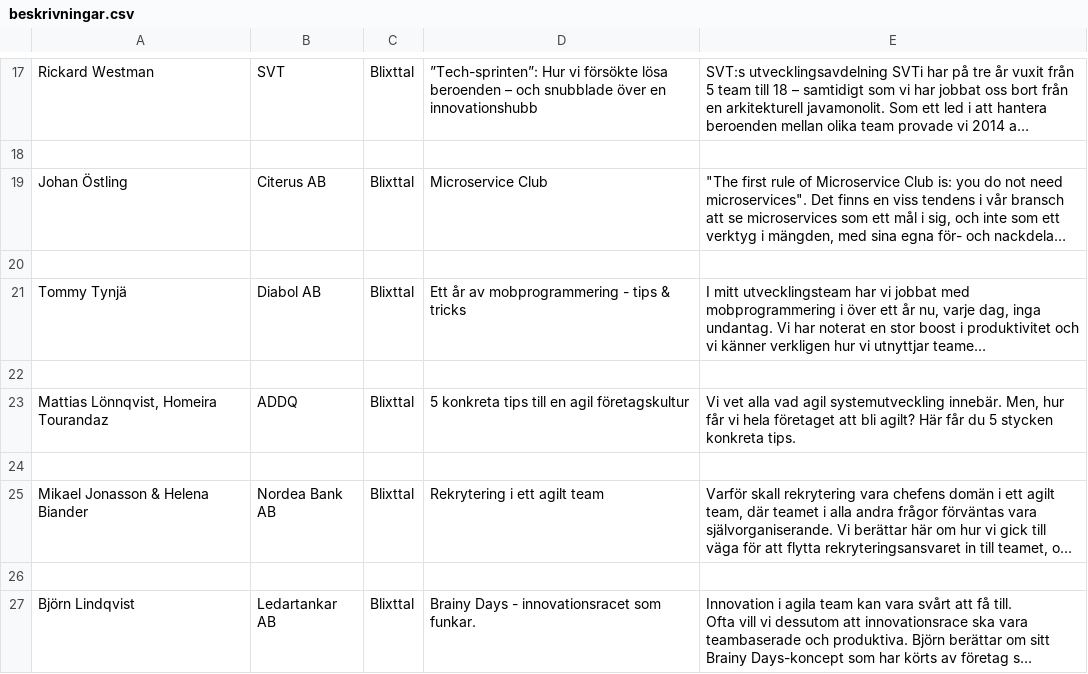
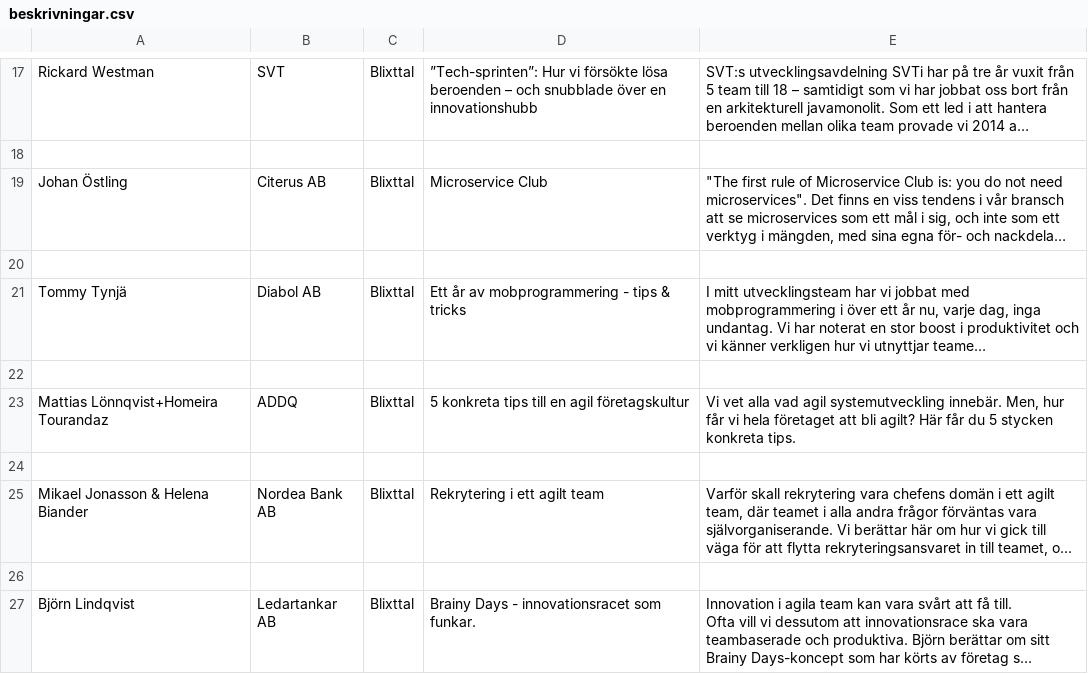
Before and after one commit to agilasverige/agilasverige-live-schedule, a CSV file: data/2017/beskrivningar.csv, drawn as a sheet; only a part is shown, gaps mark what is left out; long unchanged cells end in …; the diff names each change by its address in the sheet, - before the commit and + after, or states it on an @@ line.

Commit message:
workaround for unparseable csv

```diff
--- a/data/2017/beskrivningar.csv
+++ b/data/2017/beskrivningar.csv
-A23: Mattias Lönnqvist, Homeira Tourandaz
+A23: Mattias Lönnqvist+Homeira Tourandaz
```
